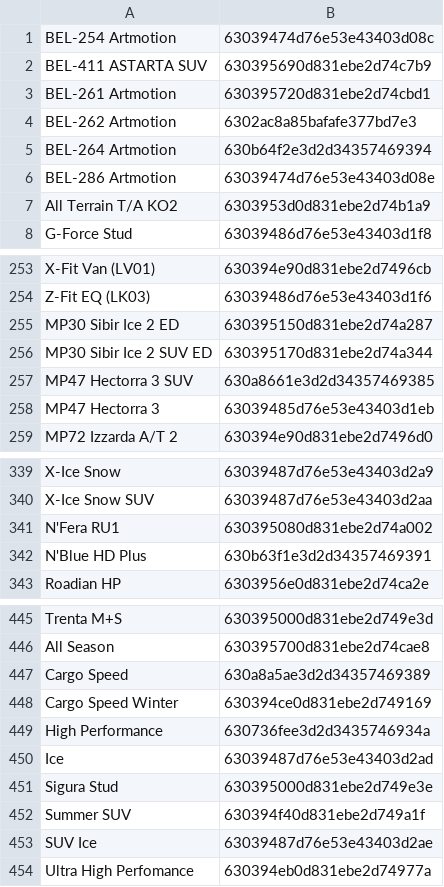
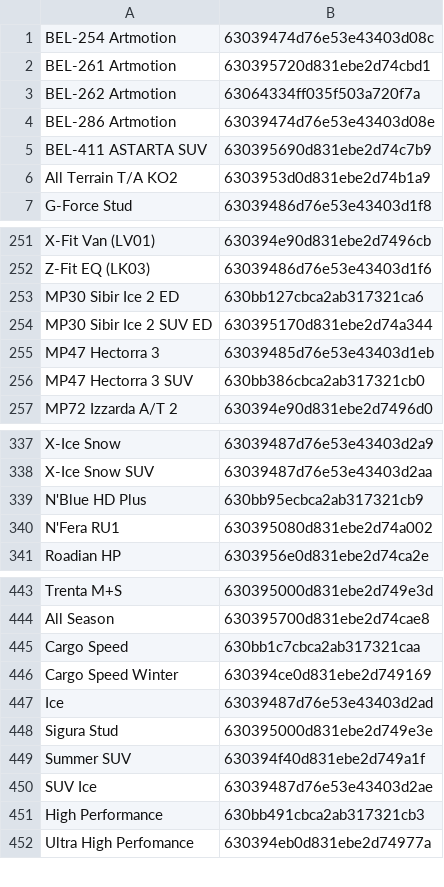
Before and after one commit to olegkamzin/updater, a CSV file: models.csv, drawn as a sheet; only a part is shown, gaps mark what is left out; the diff covers the shown part only.

```diff
--- a/models.csv
+++ b/models.csv
@@ -1,7 +1,6 @@
 BEL-254 Artmotion,63039474d76e53e43403d08c
+BEL-261 Artmotion,630395720d831ebe2d74cbd1
+BEL-262 Artmotion,63064334ff035f503a720f7a
+BEL-286 Artmotion,63039474d76e53e43403d08e
 BEL-411 ASTARTA SUV,630395690d831ebe2d74c7b9
-BEL-261 Artmotion,630395720d831ebe2d74cbd1
-BEL-262 Artmotion,6302ac8a85bafafe377bd7e3
-BEL-264 Artmotion,630b64f2e3d2d34357469394
-BEL-286 Artmotion,63039474d76e53e43403d08e
 All Terrain T/A KO2,6303953d0d831ebe2d74b1a9
@@ -254,6 +252,6 @@ X-Fit Van (LV01),630394e90d831ebe2d7496cb
 Z-Fit EQ (LK03),63039486d76e53e43403d1f6
-MP30 Sibir Ice 2 ED,630395150d831ebe2d74a287
+MP30 Sibir Ice 2 ED,630bb127cbca2ab317321ca6
 MP30 Sibir Ice 2 SUV ED,630395170d831ebe2d74a344
-MP47 Hectorra 3 SUV,630a8661e3d2d34357469385
 MP47 Hectorra 3,63039485d76e53e43403d1eb
+MP47 Hectorra 3 SUV,630bb386cbca2ab317321cb0
 MP72 Izzarda A/T 2,630394e90d831ebe2d7496d0
@@ -340,4 +338,4 @@ X-Ice Snow,63039487d76e53e43403d2a9
 X-Ice Snow SUV,63039487d76e53e43403d2aa
+N'Blue HD Plus,630bb95ecbca2ab317321cb9
 N'Fera RU1,630395080d831ebe2d74a002
-N'Blue HD Plus,630b63f1e3d2d34357469391
 Roadian HP,6303956e0d831ebe2d74ca2e
@@ -446,5 +444,4 @@ Trenta M+S,630395000d831ebe2d749e3d
 All Season,630395700d831ebe2d74cae8
-Cargo Speed,630a8a5ae3d2d34357469389
+Cargo Speed,630bb1c7cbca2ab317321caa
 Cargo Speed Winter,630394ce0d831ebe2d749169
-High Performance,630736fee3d2d3435746934a
 Ice,63039487d76e53e43403d2ad
@@ -453,2 +450,3 @@ Summer SUV,630394f40d831ebe2d749a1f
 SUV Ice,63039487d76e53e43403d2ae
+High Performance,630bb491cbca2ab317321cb3
 Ultra High Perfomance,630394eb0d831ebe2d74977a
```
Also changed, not shown: 1 added row, 2 removed rows, 26 moved rows and 4 edited cells elsewhere in this file, 1 other file.
